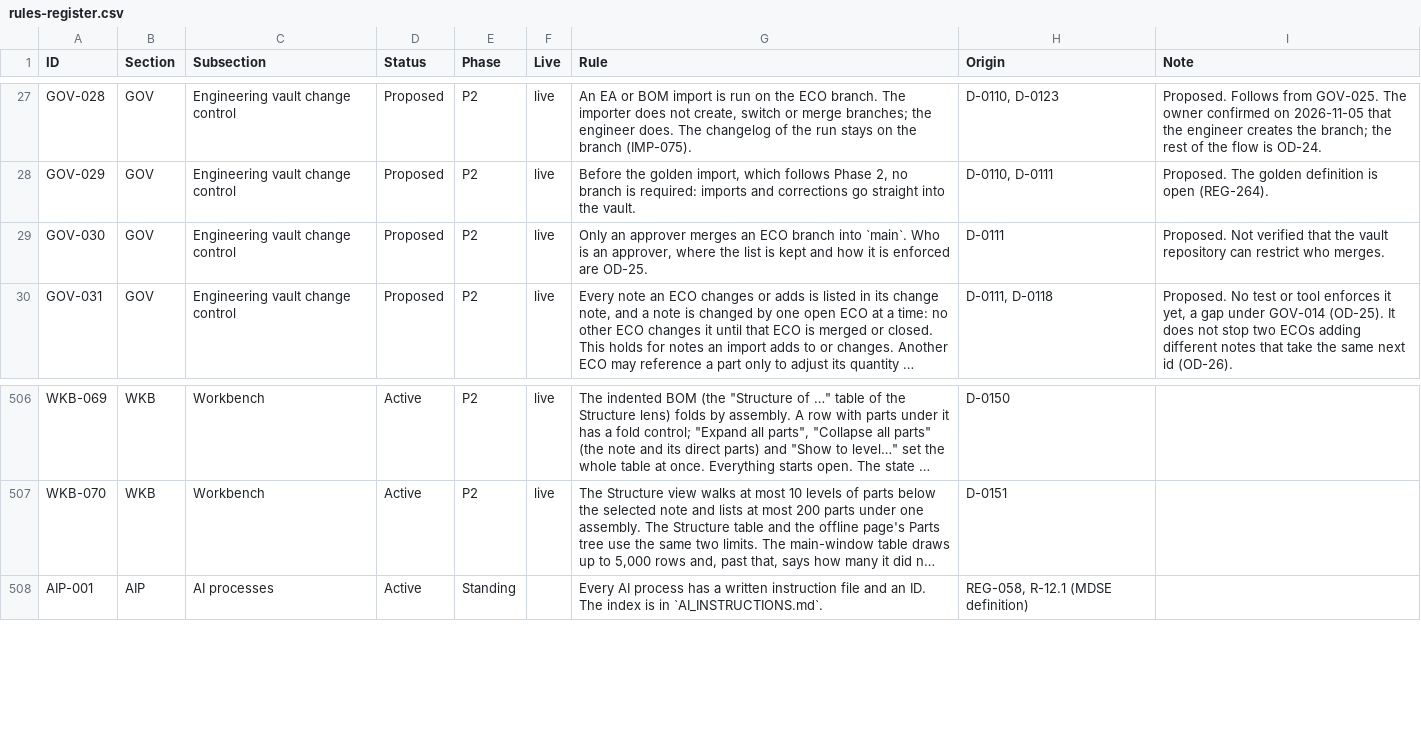
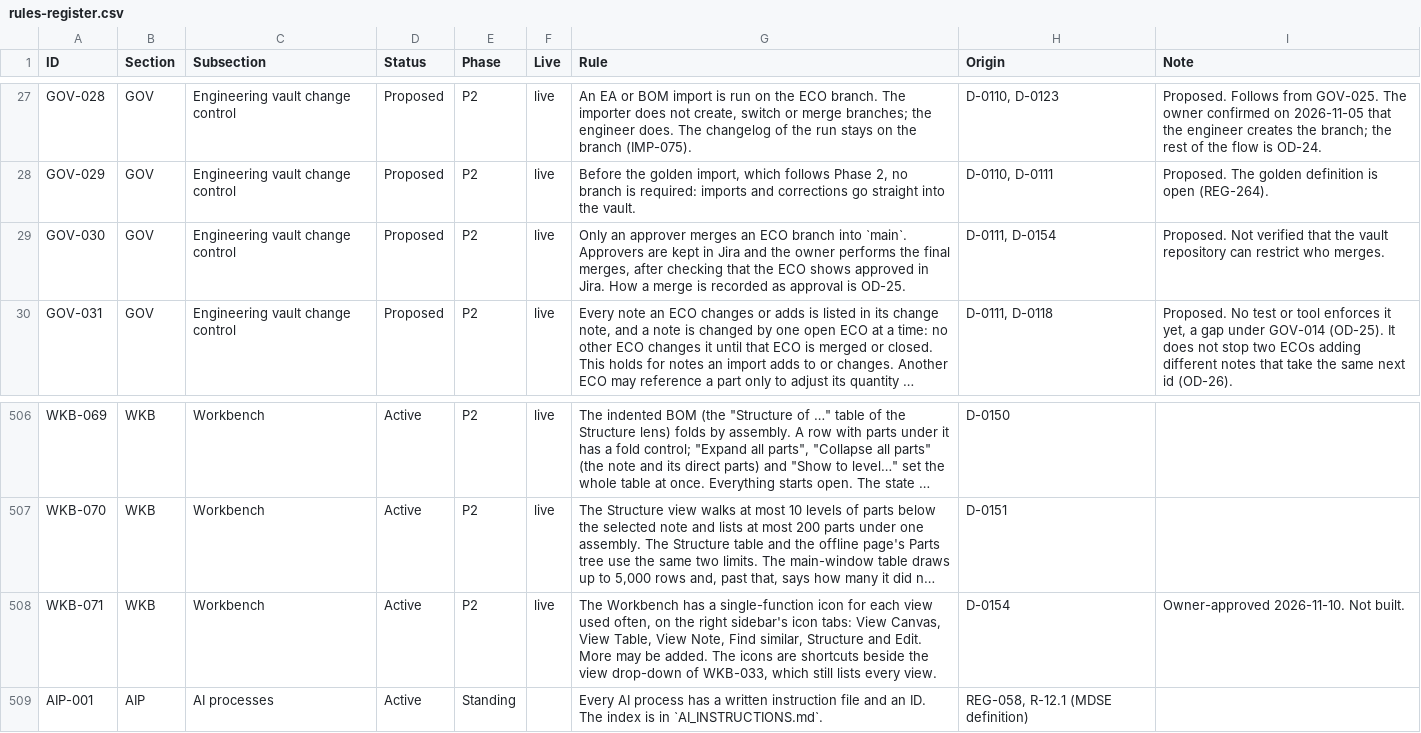
Before and after one commit to spencerskelly/MDSE_v2, a CSV file: governance/register/rules-register.csv, drawn as a sheet; only a part is shown, gaps mark what is left out; long unchanged cells end in …; the diff names each change by its address in the sheet, - before the commit and + after, or states it on an @@ line.

```diff
--- a/governance/register/rules-register.csv
+++ b/governance/register/rules-register.csv
-G29 (Rule): …into `main`. Who is an approver, where the list is kept and how it is enforced are OD-25.
+G29 (Rule): …into `main`. Approvers are kept in Jira and the owner performs the final merges, after checking that the ECO shows approved in Jira. How a merge is recorded as approval is OD-25.
-H29 (Origin): D-0111
+H29 (Origin): D-0111, D-0154
+row 508: WKB-071 | WKB | Workbench | Active | P2 | live | The Workbench has a single-function icon for each view used often, on the right sidebar's icon tabs: View Canvas, View Table, View Note, Find similar, Structure and Edit. More may be added. The icons are shortcuts beside the view drop-down of WKB-033, which still lists every view. | D-0154 | Owner-approved 2026-11-10. Not built.
```
Also changed, not shown: 4 other files.
